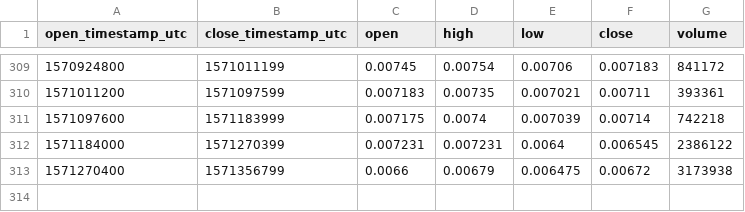
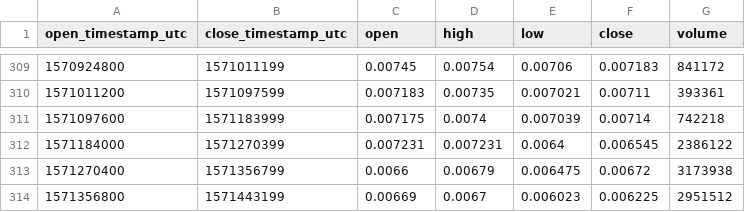
Before and after one commit to cryptobigbro/coinbasepro-DNT-USDC, a CSV file: coinbasepro-DNT-USDC-1d.csv, drawn as a sheet; only a part is shown, gaps mark what is left out; the diff names each change by its address in the sheet, - before the commit and + after, or states it on an @@ line.

```diff
--- a/coinbasepro-DNT-USDC-1d.csv
+++ b/coinbasepro-DNT-USDC-1d.csv
+row 314: 1571356800 | 1571443199 | 0.00669 | 0.0067 | 0.006023 | 0.006225 | 2951512
```
Also changed, not shown: coinbasepro-DNT-USDC-1h.csv, 1 other file.
